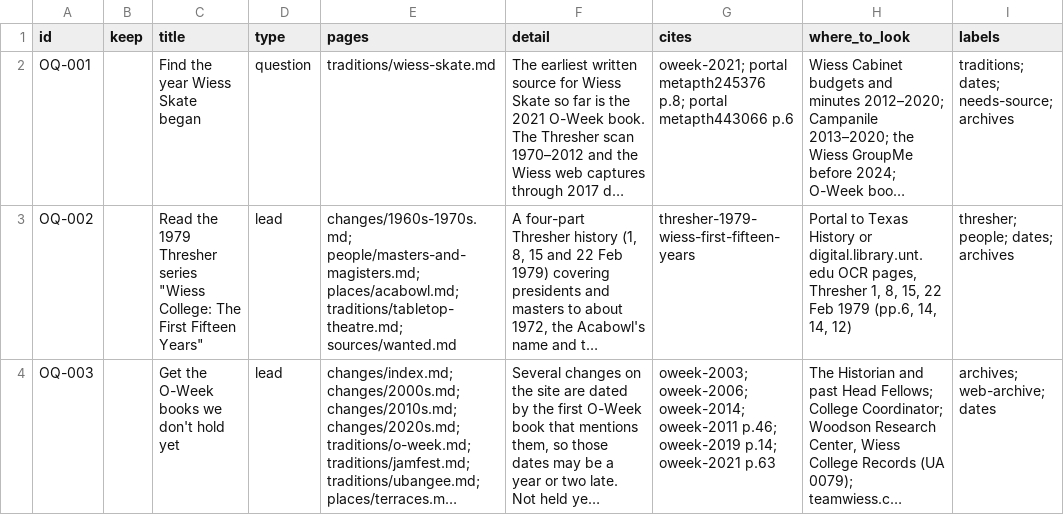
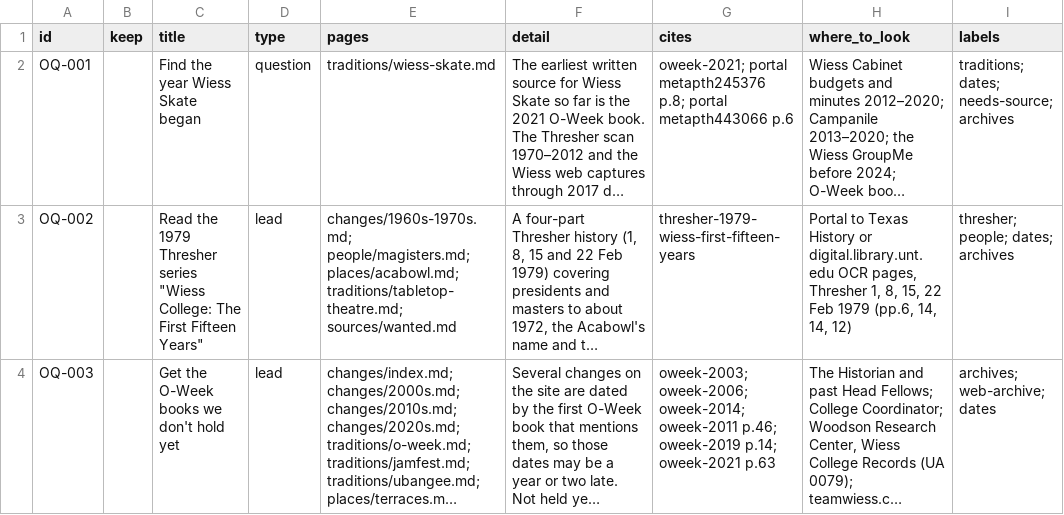
Before and after one commit to Wiess-College/TFWKB, a TSV file: issues/open-questions.tsv, drawn as a sheet; only a part is shown; long unchanged cells end in …; the diff covers the shown part only; the diff names each change by its address in the sheet, - before the commit and + after, or states it on an @@ line.

Commit message:
Rename Magisters links to magisters
Updated the site and source references to use the renamed Magisters page (`people/magisters.md`) instead of the old `masters-and-magisters.md` path. This includes documentation links, navigation, and issue-tracking metadata so the project stays internally consistent after the page rename.

```diff
--- a/issues/open-questions.tsv
+++ b/issues/open-questions.tsv
-E3 (pages): changes/1960s-1970s.md; people/masters-and-magisters.md; places/acabowl.md; traditions/tabletop-theatre.md;…
+E3 (pages): changes/1960s-1970s.md; people/magisters.md; places/acabowl.md; traditions/tabletop-theatre.md;…
```
Also changed, not shown: 16 edited cells elsewhere in this file, sources/wanted-core-team.tsv, 11 other files.
